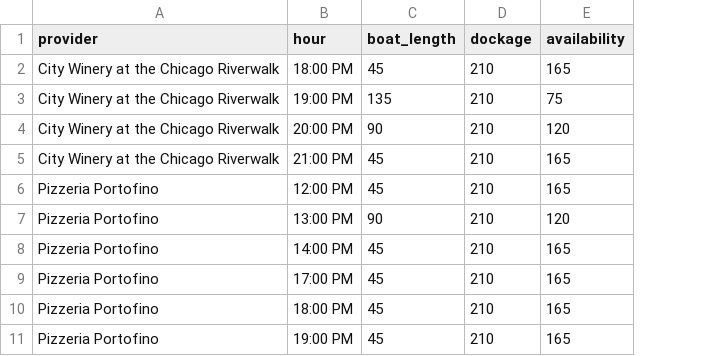
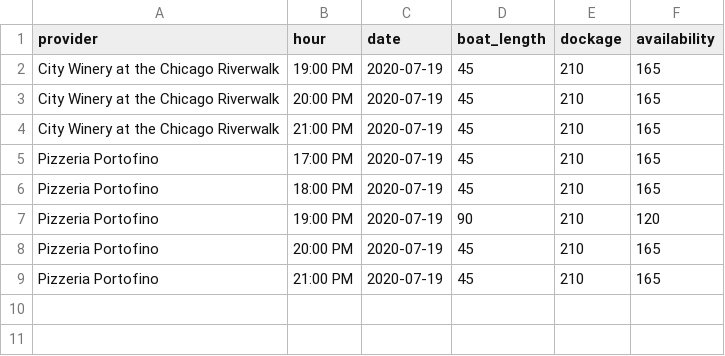
Before and after one commit to abejones26/dockage-availability, a CSV file: output.csv, drawn as a sheet; removed rows and columns are numbered as before the commit, all else as after; the diff names each change by its address in the sheet, - before the commit and + after, or states it on an @@ line.

Commit message:
fixed output

```diff
--- a/output.csv
+++ b/output.csv
+column C (date), rows 2-6: all 2020-07-19; row 9: 2020-07-19
-B2 (hour): 18:00 PM
+B2 (hour): 19:00 PM
-row 3: City Winery at the Chicago Riverwalk | 19:00 PM | 135 | 210 | 75
-D3 (boat_length): 90
+D3 (boat_length): 45
-F3 (availability): 120
+F3 (availability): 165
-row 6: Pizzeria Portofino | 12:00 PM | 45 | 210 | 165
-row 7: Pizzeria Portofino | 13:00 PM | 90 | 210 | 120
-row 8: Pizzeria Portofino | 14:00 PM | 45 | 210 | 165
+row 7: Pizzeria Portofino | 19:00 PM | 2020-07-19 | 90 | 210 | 120
+row 8: Pizzeria Portofino | 20:00 PM | 2020-07-19 | 45 | 210 | 165
-B9 (hour): 19:00 PM
+B9 (hour): 21:00 PM
```
Also changed, not shown: 1 other file.
